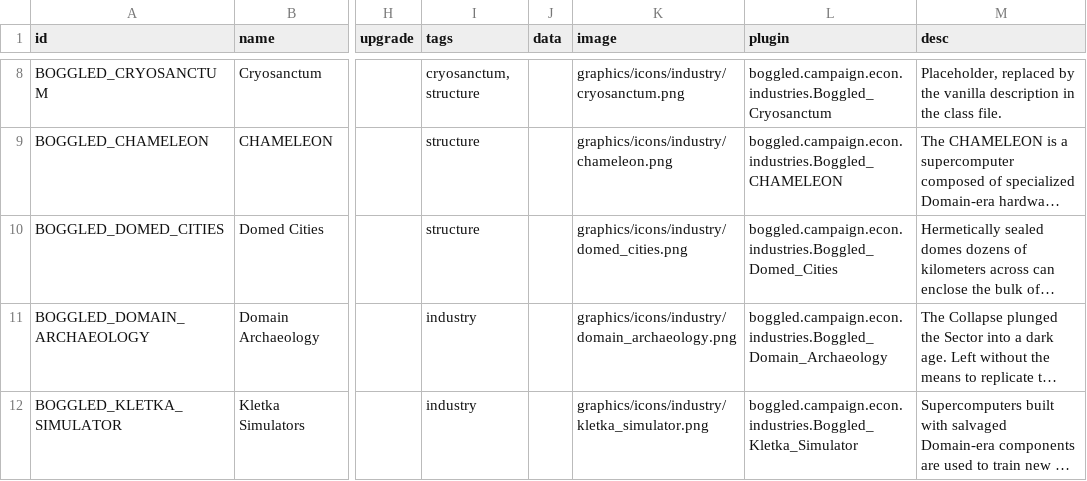
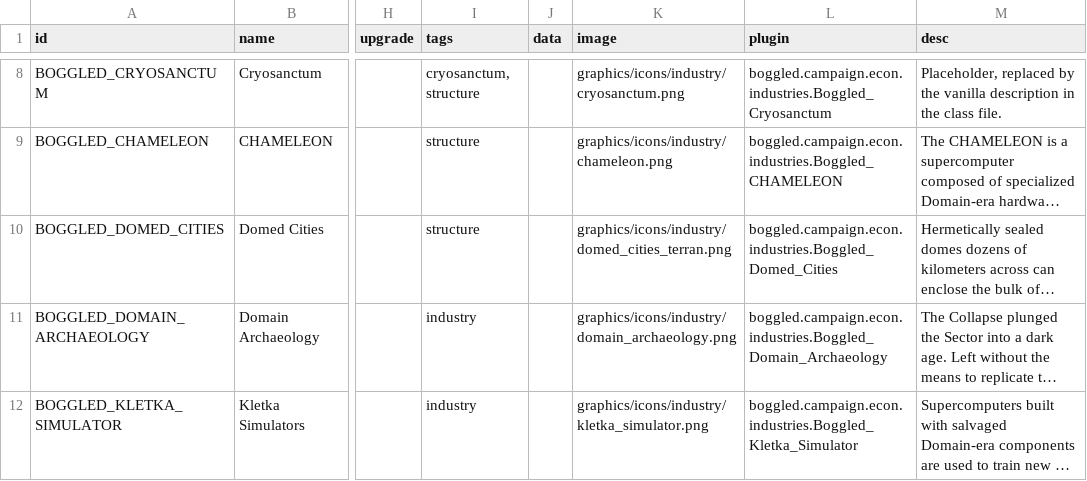
Before and after one commit to boggledstarsector/TASC, a CSV file: data/campaign/industries.csv, drawn as a sheet; only a part is shown, gaps mark what is left out; long unchanged cells end in …; the diff names each change by its address in the sheet, - before the commit and + after, or states it on an @@ line.

Commit message:
update domed cities artwork

```diff
--- a/data/campaign/industries.csv
+++ b/data/campaign/industries.csv
-K10 (image): graphics/icons/industry/domed_cities.png
+K10 (image): graphics/icons/industry/domed_cities_terran.png
```
Also changed, not shown: 13 other files.
